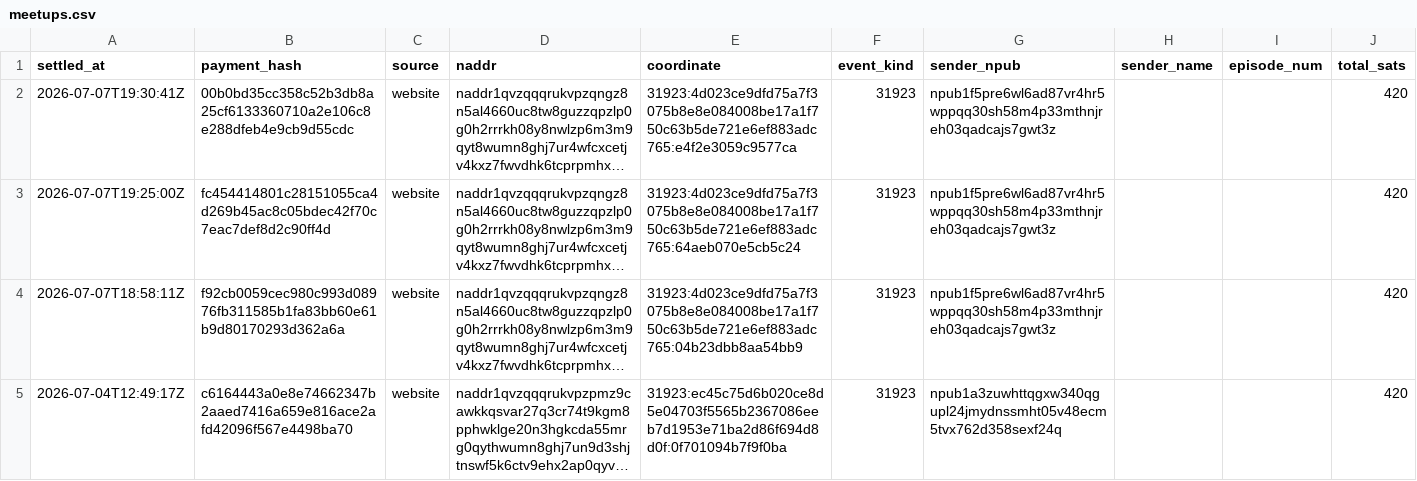
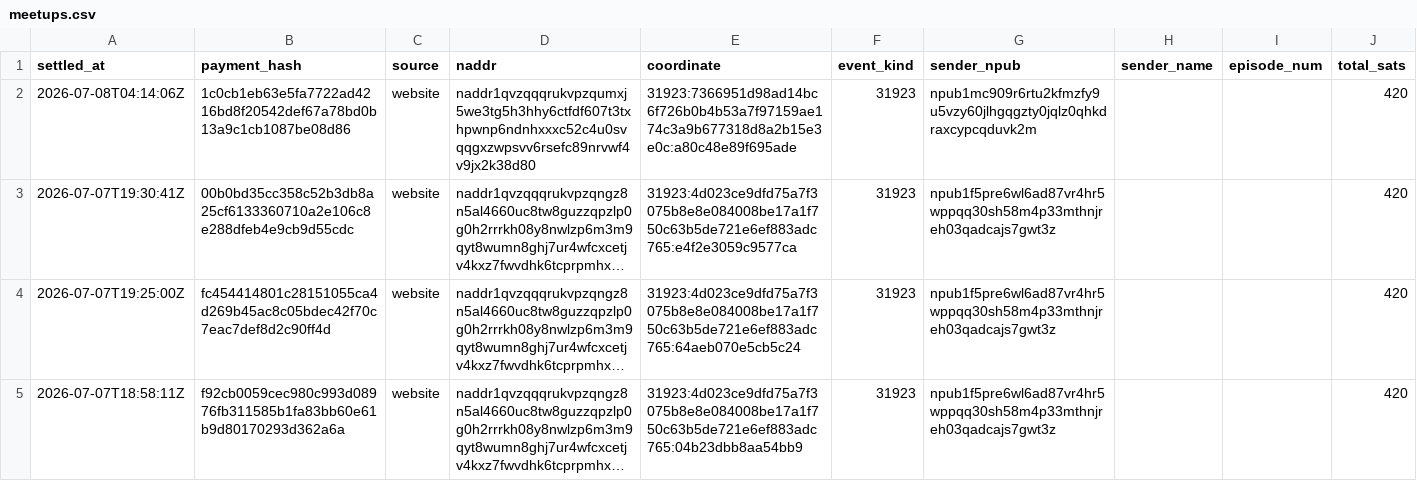
Before and after one commit to ReedBTC/localbitcoiners, a CSV file: data/meetups.csv, drawn as a sheet; only a part is shown; the shorter side is filled out with more unchanged rows; long unchanged cells end in …; the diff names each change by its address in the sheet, - before the commit and + after, or states it on an @@ line.

```diff
--- a/data/meetups.csv
+++ b/data/meetups.csv
+row 2: 2026-07-08T04:14:06Z | 1c0cb1eb63e5fa7722ad4216bd8f20542def67a78bd0b13a9c1cb1087be08d86 | website | naddr1qvzqqqrukvpzqumxj5we3tg5h3hhy6ctfdf607t3txhpwnp6ndnhxxxc52c4u0svqqgxzwpsvv6rsefc89nrvwf4v9jx2k38d80 | 31923:7366951d98ad14bc6f726b0b4b53a7f97159ae174c3a9b677318d8a2b15e3e0c:a80c48e89f695ade | 31923 | npub1mc909r6rtu2kfmzfy9u5vzy60jlhgqgzty0jqlz0qhkdraxcypcqduvk2m |  |  | 420
```
Also changed, not shown: data/fountain-api.csv, data/leaderboards.csv, 4 other files.
